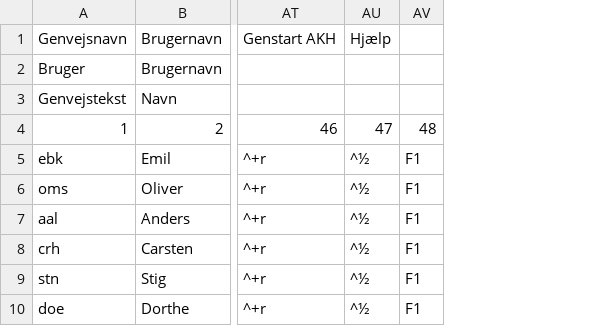
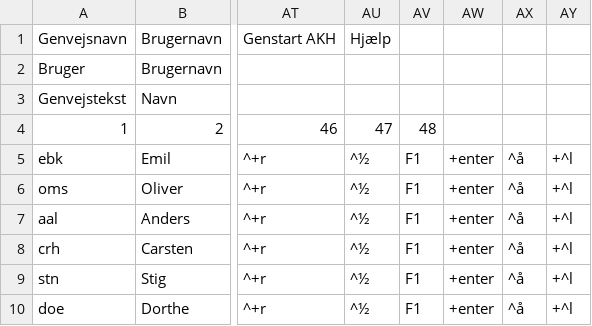
Before and after one commit to Emilbk/AHK, a TSV file: Trafikstyring/db/bruger_ops.tsv, drawn as a sheet; only a part is shown, gaps mark what is left out; the diff names each change by its address in the sheet, - before the commit and + after, or states it on an @@ line.

Commit message:
nye genvej

```diff
--- a/Trafikstyring/db/bruger_ops.tsv
+++ b/Trafikstyring/db/bruger_ops.tsv
+column AW, rows 5-10: all +enter
+column AX, rows 5-10: all ^å
+column AY, rows 5-10: all +^l
```
